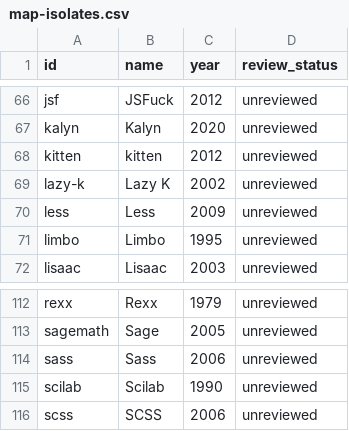
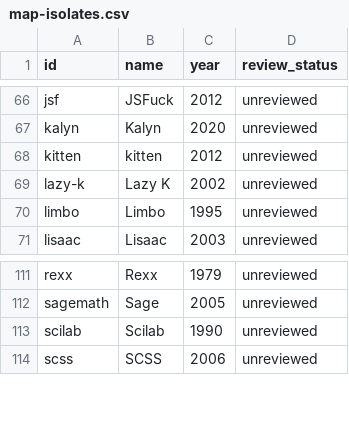
Before and after one commit to glwang-g/code-museum, a CSV file: docs/audit/map-isolates.csv, drawn as a sheet; only a part is shown, gaps mark what is left out.

```diff
--- a/docs/audit/map-isolates.csv
+++ b/docs/audit/map-isolates.csv
@@ -69,3 +69,2 @@ kitten,kitten,2012,unreviewed
 lazy-k,Lazy K,2002,unreviewed
-less,Less,2009,unreviewed
 limbo,Limbo,1995,unreviewed
@@ -113,3 +112,2 @@ rexx,Rexx,1979,unreviewed
 sagemath,Sage,2005,unreviewed
-sass,Sass,2006,unreviewed
 scilab,Scilab,1990,unreviewed
```
Also changed, not shown: docs/audit/map-lineage-review.csv, docs/audit/relationship-candidates.csv, 17 other files.
